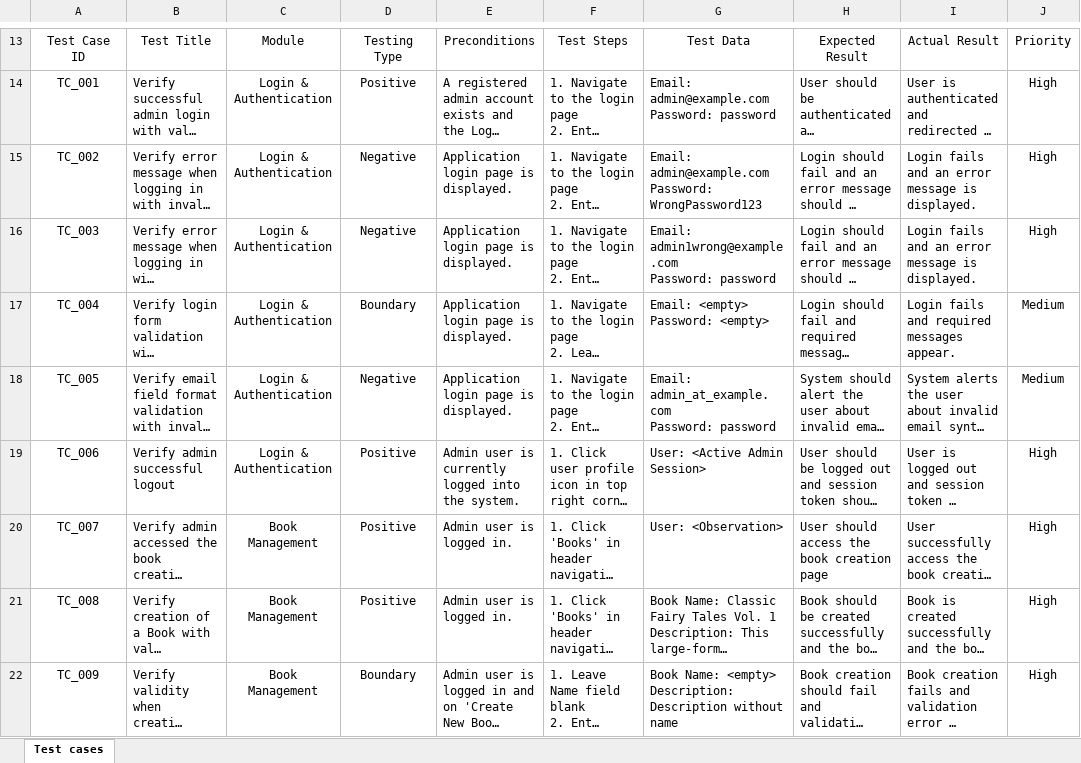
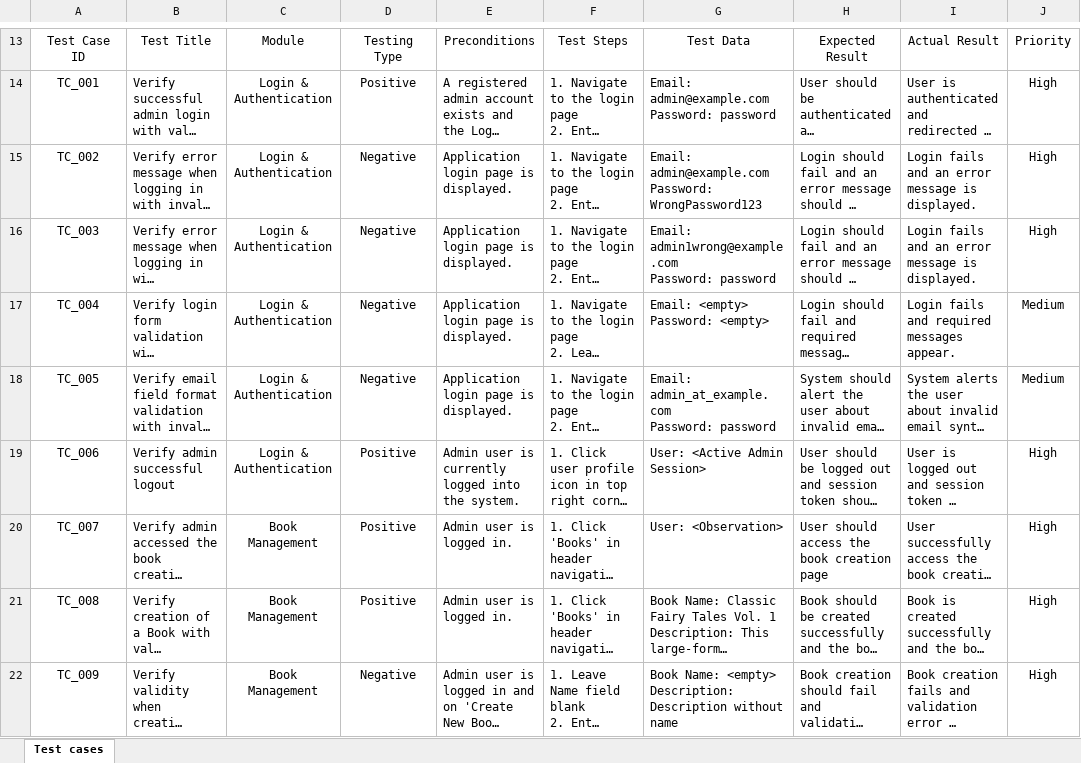
Before and after one commit to humayrasiddika22/BookStackDemo_WebTesting, an Excel workbook: 02_Manual_Testing/Test_Cases.xlsx, sheet Test cases, drawn as a sheet; only a part is shown, gaps mark what is left out; long unchanged cells end in …; values as stored, in another font and other column widths than the file's, no borders; conditional formats and table styles not drawn; the diff covers the shown part only; the diff names each change by its address in the sheet, - before the commit and + after, or states it on an @@ line.

```diff
--- a/02_Manual_Testing/Test_Cases.xlsx (sheet Test cases)
+++ b/02_Manual_Testing/Test_Cases.xlsx (sheet Test cases)
-D17: Boundary
+D17: Negative
-D22: Boundary
+D22: Negative
```
Also changed, not shown: 13 edited cells elsewhere in this sheet, 03_Bug_Reporting/Bug_Reports.xlsx.
